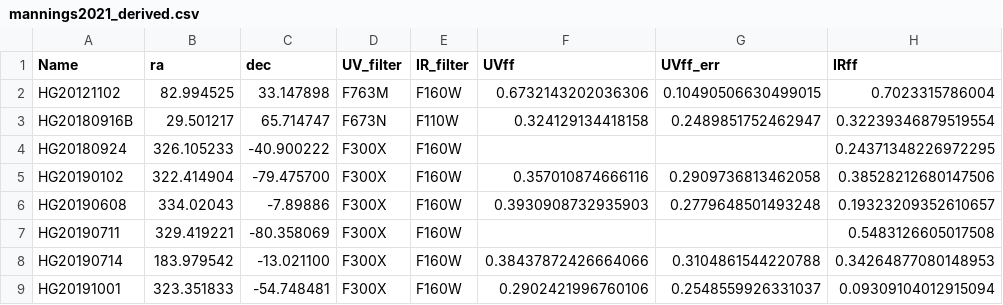
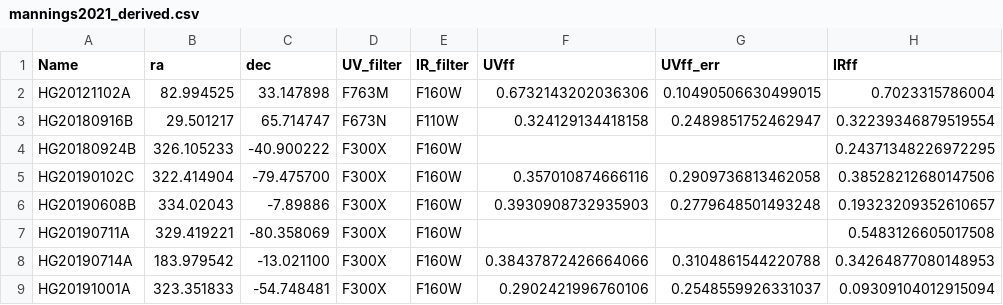
Before and after one commit to FRBs/FRB, a CSV file: frb/data/Galaxies/Literature/mannings2021_derived.csv, drawn as a sheet; only a part is shown; the diff names each change by its address in the sheet, - before the commit and + after, or states it on an @@ line.

Commit message:
lots more name changes

```diff
--- a/frb/data/Galaxies/Literature/mannings2021_derived.csv
+++ b/frb/data/Galaxies/Literature/mannings2021_derived.csv
-A2 (Name): HG20121102
+A2 (Name): HG20121102A
-A4 (Name): HG20180924
+A4 (Name): HG20180924B
-A5 (Name): HG20190102
+A5 (Name): HG20190102C
-A6 (Name): HG20190608
+A6 (Name): HG20190608B
-A7 (Name): HG20190711
+A7 (Name): HG20190711A
-A8 (Name): HG20190714
+A8 (Name): HG20190714A
-A9 (Name): HG20191001
+A9 (Name): HG20191001A
```
Also changed, not shown: frb/data/Galaxies/Literature/mannings2021_photom.csv, frb/data/Galaxies/Literature/tendulkar2017_nebular.csv, 7 other files.
